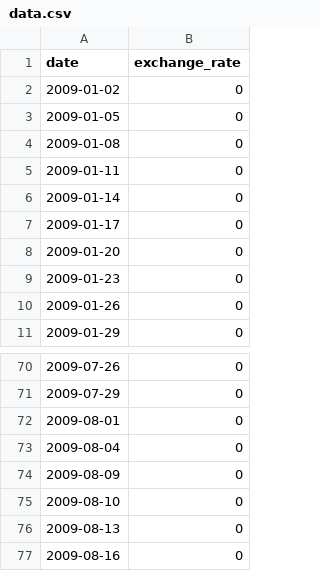
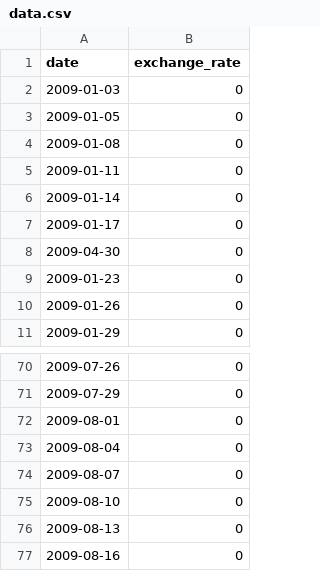
Before and after one commit to Rhnizar/CPP_module09, a CSV file: ex00/data.csv, drawn as a sheet; only a part is shown, gaps mark what is left out.

```diff
--- a/ex00/data.csv
+++ b/ex00/data.csv
@@ -1,3 +1,3 @@
 date,exchange_rate
-2009-01-02,0
+2009-01-03,0
 2009-01-05,0
@@ -7,3 +7,3 @@ date,exchange_rate
 2009-01-17,0
-2009-01-20,0
+2009-04-30,0
 2009-01-23,0
@@ -73,3 +73,3 @@ date,exchange_rate
 2009-08-04,0
-2009-08-09,0
+2009-08-07,0
 2009-08-10,0
```
Also changed, not shown: 4 other files.
